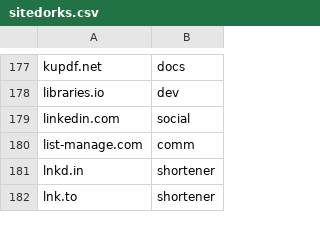
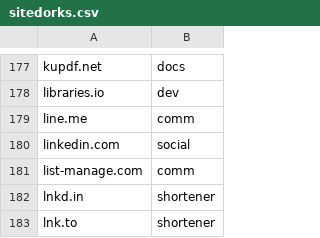
Before and after one commit to Zarcolio/sitedorks, a CSV file: sitedorks.csv, drawn as a sheet; only a part is shown, gaps mark what is left out.

Commit message:
Update sitedorks.csv

```diff
--- a/sitedorks.csv
+++ b/sitedorks.csv
@@ -178,2 +178,3 @@ kupdf.net,docs
 libraries.io,dev
+line.me,comm
 linkedin.com,social
```
